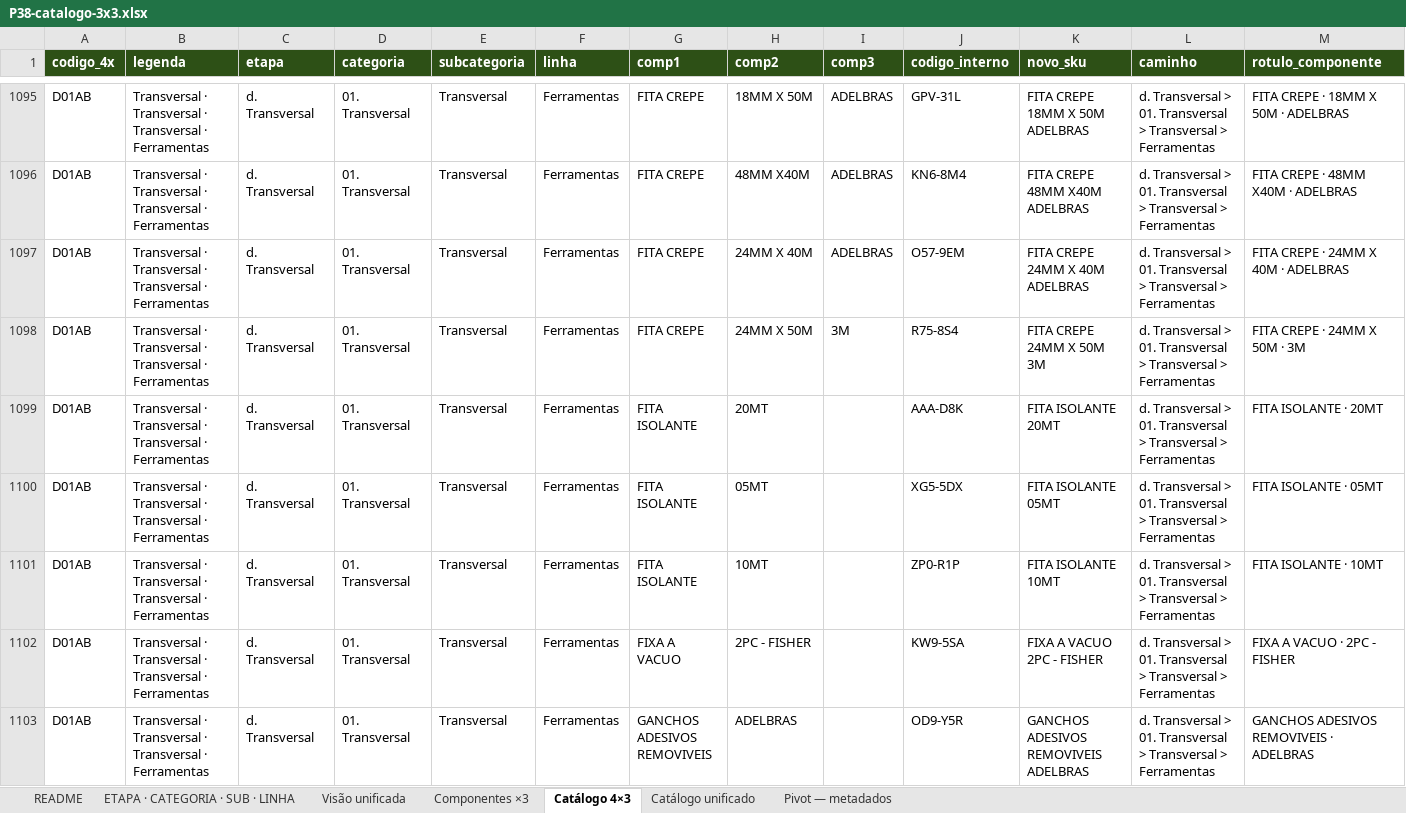
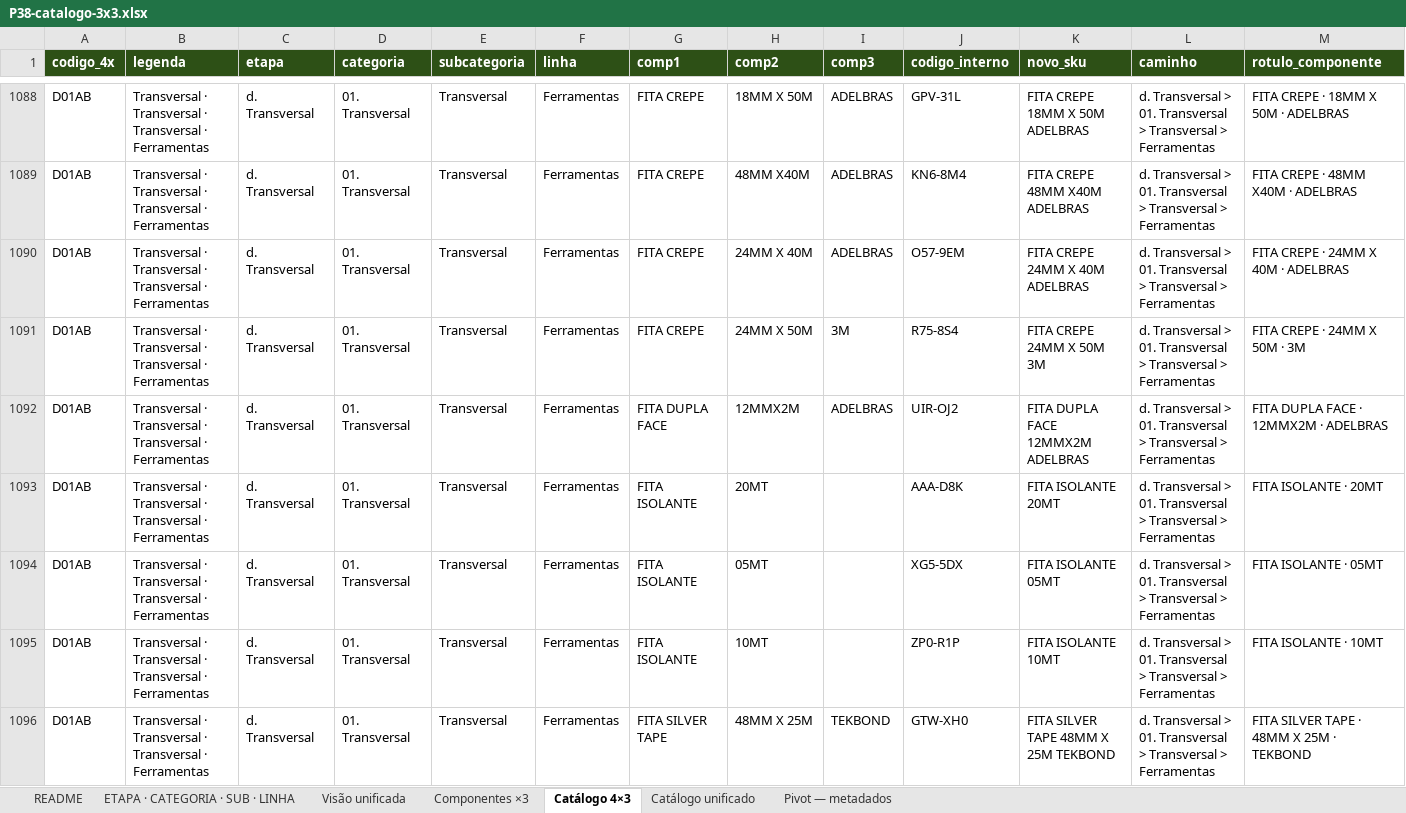
Before and after one commit to joaoandreriberopacheco-netizen/P38-ERP, an Excel workbook: docs/exports/P38-catalogo-3x3.xlsx, sheet Catálogo 4×3, drawn as a sheet; only a part is shown, gaps mark what is left out; the shorter side is filled out with more unchanged rows; values as stored, in another font and other column widths than the file's, no borders; rows hold the shown columns only; the diff covers the shown part only; the diff names each change by its address in the sheet, - before the commit and + after, or states it on an @@ line.

```diff
--- a/docs/exports/P38-catalogo-3x3.xlsx (sheet Catálogo 4×3)
+++ b/docs/exports/P38-catalogo-3x3.xlsx (sheet Catálogo 4×3)
+row 1092: D01AB | Transversal · Transversal · Transversal · Ferramentas | d. Transversal | 01. Transversal | Transversal | Ferramentas | FITA DUPLA FACE | 12MMX2M | ADELBRAS | UIR-OJ2 | FITA DUPLA FACE 12MMX2M ADELBRAS | d. Transversal > 01. Transversal > Transversal > Ferramentas | FITA DUPLA FACE · 12MMX2M · ADELBRAS
+row 1096: D01AB | Transversal · Transversal · Transversal · Ferramentas | d. Transversal | 01. Transversal | Transversal | Ferramentas | FITA SILVER TAPE | 48MM X 25M | TEKBOND | GTW-XH0 | FITA SILVER TAPE 48MM X 25M TEKBOND | d. Transversal > 01. Transversal > Transversal > Ferramentas | FITA SILVER TAPE · 48MM X 25M · TEKBOND
```
Also changed, not shown: 5 added rows, 7 removed rows and 36 edited cells elsewhere in this sheet, sheet Catálogo unificado, sheet Componentes ×3, sheet README, docs/exports/P38-sku-hierarquia-core.xlsx, 4 other files.
